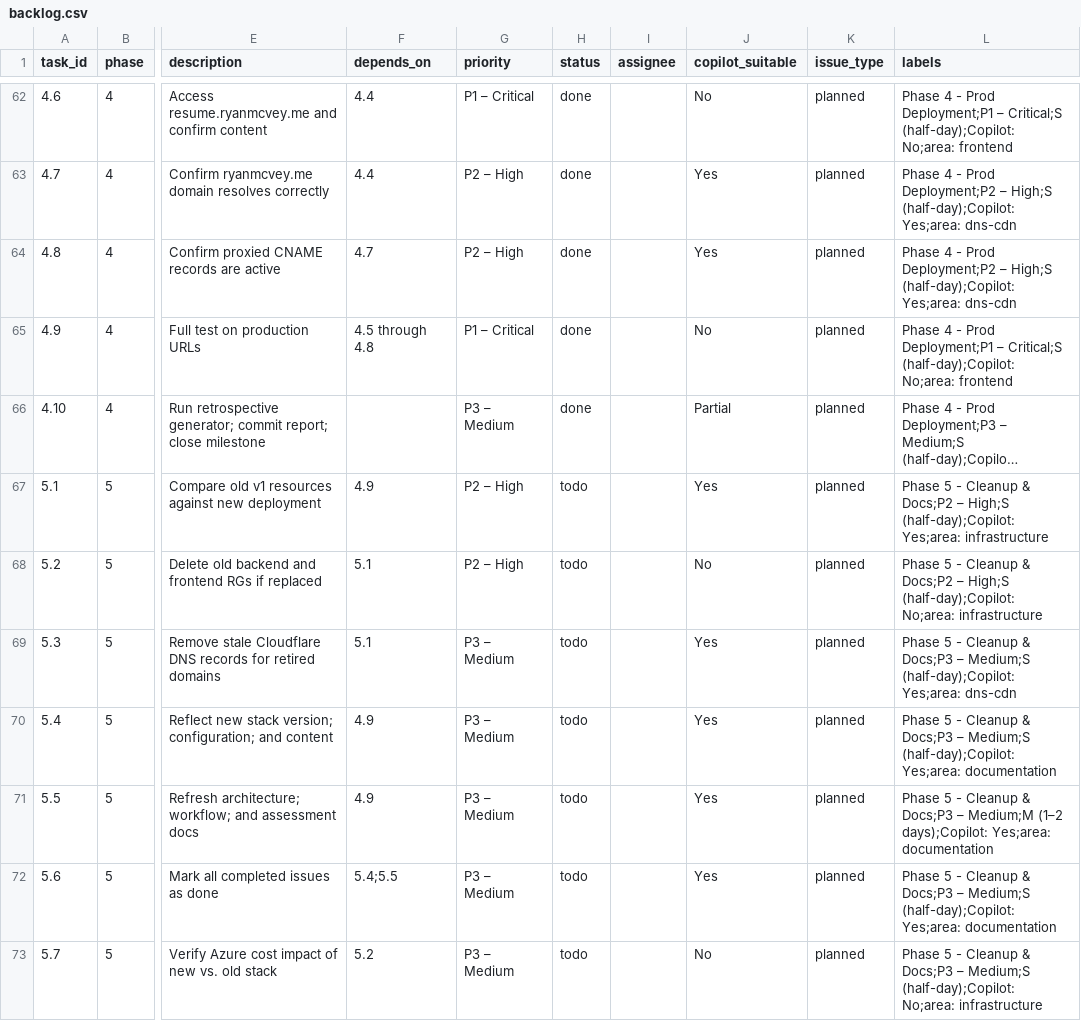
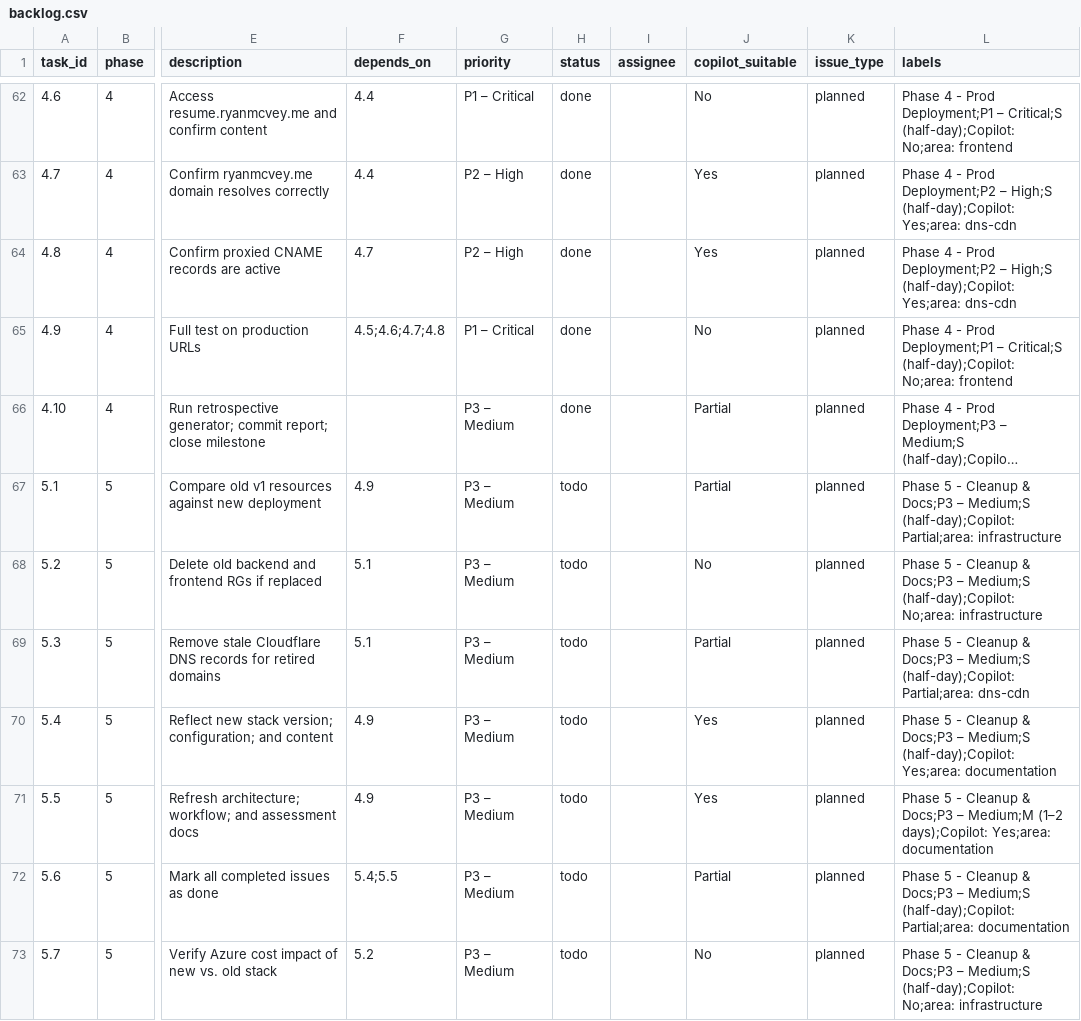
Before and after one commit to rmcveyhsawaknow/azure-resume-iac, a CSV file: artifacts/backlog.csv, drawn as a sheet; only a part is shown, gaps mark what is left out; long unchanged cells end in …; the diff covers the shown part only; the diff names each change by its address in the sheet, - before the commit and + after, or states it on an @@ line.

```diff
--- a/artifacts/backlog.csv
+++ b/artifacts/backlog.csv
-F65 (depends_on): 4.5 through 4.8
+F65 (depends_on): 4.5;4.6;4.7;4.8
-G67:G68 (priority): P2 – High
+G67:G68 (priority): P3 – Medium
-J67 (copilot_suitable): Yes
+J67 (copilot_suitable): Partial
-L67 (labels): …Cleanup & Docs;P2 – High;S (half-day);Copilot: Yes;area: infrastructure
+L67 (labels): …Cleanup & Docs;P3 – Medium;S (half-day);Copilot: Partial;area: infrastructure
-L68 (labels): …Cleanup & Docs;P2 – High;S (half-day);Copilot: No;area:…
+L68 (labels): …Cleanup & Docs;P3 – Medium;S (half-day);Copilot: No;area:…
-J69 (copilot_suitable): Yes
+J69 (copilot_suitable): Partial
-L69 (labels): …Medium;S (half-day);Copilot: Yes;area: dns-cdn
+L69 (labels): …Medium;S (half-day);Copilot: Partial;area: dns-cdn
-J72 (copilot_suitable): Yes
+J72 (copilot_suitable): Partial
-L72 (labels): …Medium;S (half-day);Copilot: Yes;area: documentation
+L72 (labels): …Medium;S (half-day);Copilot: Partial;area: documentation
```
Also changed, not shown: 14 edited cells elsewhere in this file, 5 other files.
